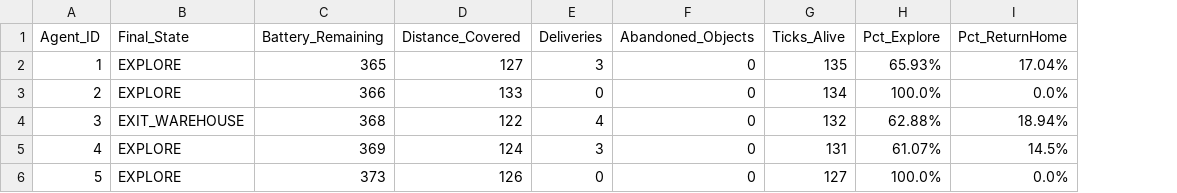
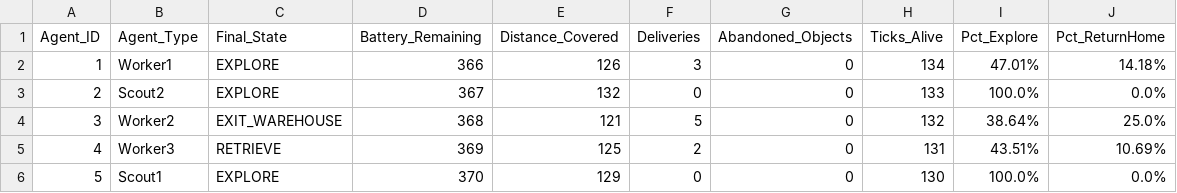
Before and after one commit to Massyiwnl/s_i_project, a CSV file: outputs/logs/run_B_seed789_agents.csv, drawn as a sheet; addresses are those after the commit; the diff names each change by its address in the sheet, - before the commit and + after, or states it on an @@ line.

```diff
--- a/outputs/logs/run_B_seed789_agents.csv
+++ b/outputs/logs/run_B_seed789_agents.csv
+column B (Agent_Type), rows 2-6: Worker1 | Scout2 | Worker2 | Worker3 | Scout1
-D2 (Battery_Remaining): 365
+D2 (Battery_Remaining): 366
-E2 (Distance_Covered): 127
+E2 (Distance_Covered): 126
-H2 (Ticks_Alive): 135
+H2 (Ticks_Alive): 134
-I2 (Pct_Explore): 65.93%
+I2 (Pct_Explore): 47.01%
-J2 (Pct_ReturnHome): 17.04%
+J2 (Pct_ReturnHome): 14.18%
-D3 (Battery_Remaining): 366
+D3 (Battery_Remaining): 367
-E3 (Distance_Covered): 133
+E3 (Distance_Covered): 132
-H3 (Ticks_Alive): 134
+H3 (Ticks_Alive): 133
-E4 (Distance_Covered): 122
+E4 (Distance_Covered): 121
-F4 (Deliveries): 4
+F4 (Deliveries): 5
-I4 (Pct_Explore): 62.88%
+I4 (Pct_Explore): 38.64%
-J4 (Pct_ReturnHome): 18.94%
+J4 (Pct_ReturnHome): 25.0%
-C5 (Final_State): EXPLORE
+C5 (Final_State): RETRIEVE
-E5 (Distance_Covered): 124
+E5 (Distance_Covered): 125
-F5 (Deliveries): 3
+F5 (Deliveries): 2
-I5 (Pct_Explore): 61.07%
+I5 (Pct_Explore): 43.51%
-J5 (Pct_ReturnHome): 14.5%
+J5 (Pct_ReturnHome): 10.69%
-D6 (Battery_Remaining): 373
+D6 (Battery_Remaining): 370
-E6 (Distance_Covered): 126
+E6 (Distance_Covered): 129
-H6 (Ticks_Alive): 127
+H6 (Ticks_Alive): 130
```
Also changed, not shown: outputs/logs/experiments_summary.csv, outputs/logs/run_A_seed42_agents.csv, 44 other files.
